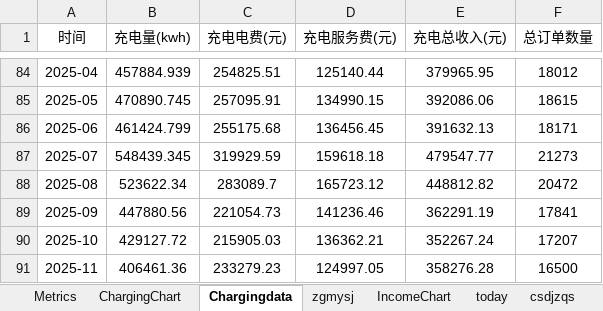
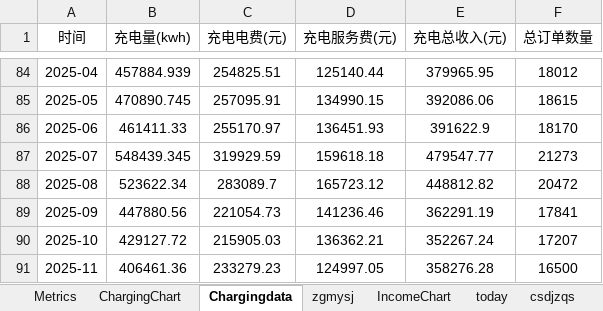
Before and after one commit to jiangnanwaw/my-page, an Excel workbook: data/homepage.xlsx, sheet Chargingdata, drawn as a sheet; only a part is shown, gaps mark what is left out; values as stored, in another font and other column widths than the file's, no borders; the diff names each change by its address in the sheet, - before the commit and + after, or states it on an @@ line.

Commit message:
Auto commit at 2025-12-01 15:28:36.76

```diff
--- a/data/homepage.xlsx (sheet Chargingdata)
+++ b/data/homepage.xlsx (sheet Chargingdata)
-B86 (充电量(kwh)): 461424.799
+B86 (充电量(kwh)): 461411.33
-C86 (充电电费(元)): 255175.68
+C86 (充电电费(元)): 255170.97
-D86 (充电服务费(元)): 136456.45
+D86 (充电服务费(元)): 136451.93
-E86 (充电总收入(元)): 391632.13
+E86 (充电总收入(元)): 391622.9
-F86 (总订单数量): 18171
+F86 (总订单数量): 18170
```
Also changed, not shown: sheet ndzsrqs, sheet csdjzqs.
